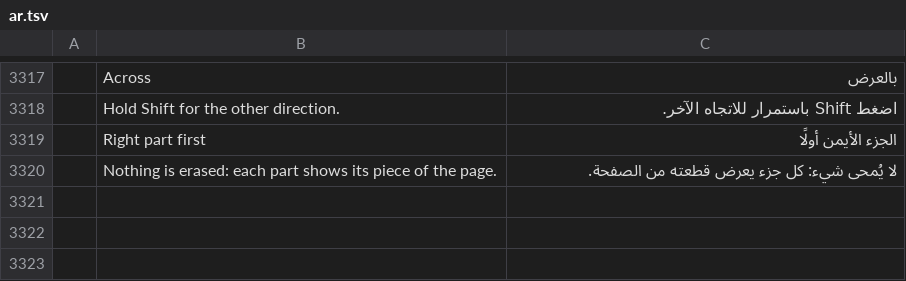
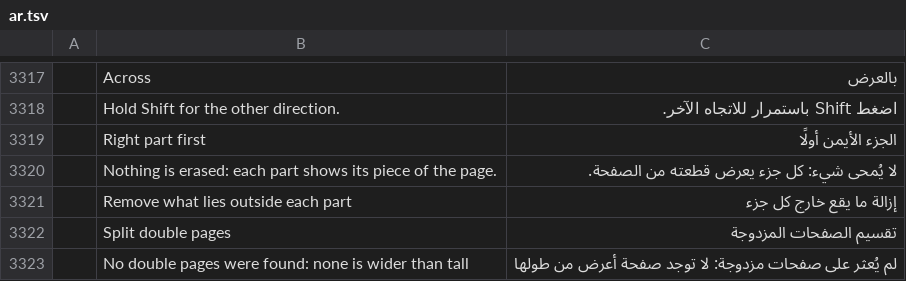
Before and after one commit to DarcioAlberico/pdfcraft-xadrez, a TSV file: crates/ui-egui/src/i18n/ar.tsv, drawn as a sheet; only a part is shown, gaps mark what is left out; the diff names each change by its address in the sheet, - before the commit and + after, or states it on an @@ line.

```diff
--- a/crates/ui-egui/src/i18n/ar.tsv
+++ b/crates/ui-egui/src/i18n/ar.tsv
+row 3321:  | Remove what lies outside each part | إزالة ما يقع خارج كل جزء
+row 3322:  | Split double pages | تقسيم الصفحات المزدوجة
+row 3323:  | No double pages were found: none is wider than tall | لم يُعثر على صفحات مزدوجة: لا توجد صفحة أعرض من طولها
```
Also changed, not shown: crates/ui-egui/src/i18n/bg.tsv, crates/ui-egui/src/i18n/el.tsv, 30 other files.
